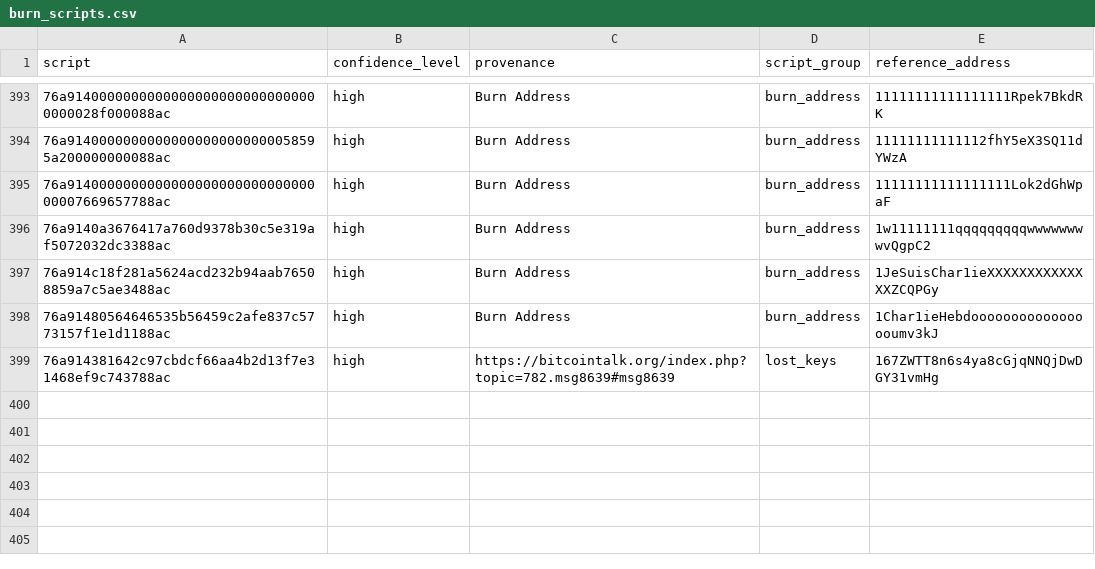
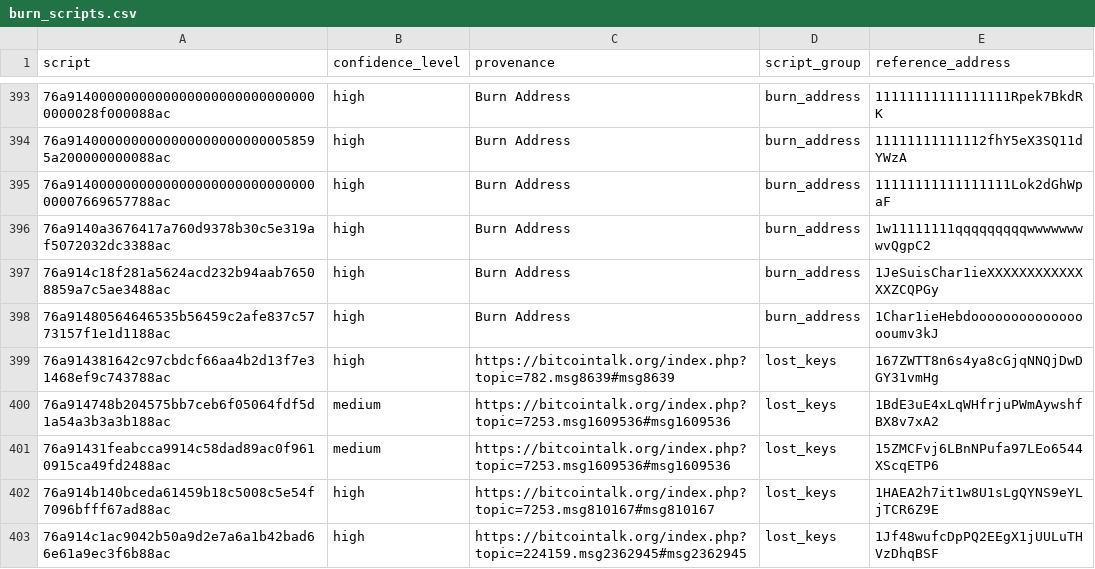
Before and after one commit to RaghavSood/btcsupply, a CSV file: storage/sqlite/migrations/burn_scripts.csv, drawn as a sheet; only a part is shown, gaps mark what is left out; the diff names each change by its address in the sheet, - before the commit and + after, or states it on an @@ line.

Commit message:
seed: add a few more bitcointalk lost keys

```diff
--- a/storage/sqlite/migrations/burn_scripts.csv
+++ b/storage/sqlite/migrations/burn_scripts.csv
+row 400: 76a914748b204575bb7ceb6f05064fdf5d1a54a3b3a3b188ac | medium | https://bitcointalk.org/index.php?topic=7253.msg1609536#msg1609536 | lost_keys | 1BdE3uE4xLqWHfrjuPWmAywshfBX8v7xA2
+row 401: 76a91431feabcca9914c58dad89ac0f9610915ca49fd2488ac | medium | https://bitcointalk.org/index.php?topic=7253.msg1609536#msg1609536 | lost_keys | 15ZMCFvj6LBnNPufa97LEo6544XScqETP6
+row 402: 76a914b140bceda61459b18c5008c5e54f7096bfff67ad88ac | high | https://bitcointalk.org/index.php?topic=7253.msg810167#msg810167 | lost_keys | 1HAEA2h7it1w8U1sLgQYNS9eYLjTCR6Z9E
+row 403: 76a914c1ac9042b50a9d2e7a6a1b42bad66e61a9ec3f6b88ac | high | https://bitcointalk.org/index.php?topic=224159.msg2362945#msg2362945 | lost_keys | 1Jf48wufcDpPQ2EEgX1jUULuTHVzDhqBSF
```
